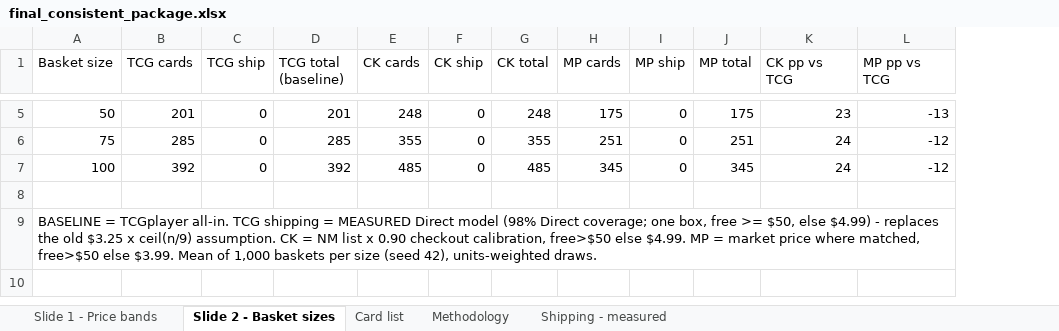
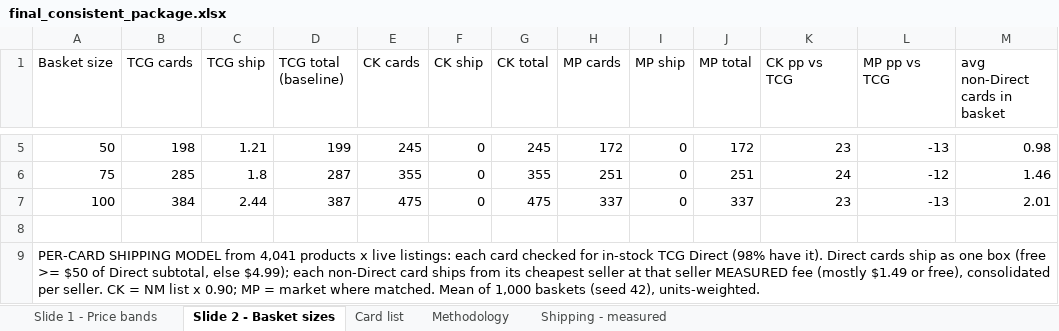
Before and after one commit to matthewkang858/Card-Analysis, an Excel workbook: output/final_consistent_package.xlsx, sheet Slide 2 - Basket sizes, drawn as a sheet; only a part is shown, gaps mark what is left out; values as stored, in another font and other column widths than the file's, no borders; the diff covers the shown part only; the diff names each change by its address in the sheet, - before the commit and + after, or states it on an @@ line.

```diff
--- a/output/final_consistent_package.xlsx (sheet Slide 2 - Basket sizes)
+++ b/output/final_consistent_package.xlsx (sheet Slide 2 - Basket sizes)
+column M (avg non-Direct cards in basket), rows 5-7: 0.98 | 1.46 | 2.01
-B5 (TCG cards): 201
+B5 (TCG cards): 198
-C5 (TCG ship): 0
+C5 (TCG ship): 1.21
-D5 (TCG total (baseline)): 201
+D5 (TCG total (baseline)): 199
-E5 (CK cards): 248
+E5 (CK cards): 245
-G5 (CK total): 248
+G5 (CK total): 245
-H5 (MP cards): 175
+H5 (MP cards): 172
-J5 (MP total): 175
+J5 (MP total): 172
-C6 (TCG ship): 0
+C6 (TCG ship): 1.8
-D6 (TCG total (baseline)): 285
+D6 (TCG total (baseline)): 287
-B7 (TCG cards): 392
+B7 (TCG cards): 384
-C7 (TCG ship): 0
+C7 (TCG ship): 2.44
-D7 (TCG total (baseline)): 392
+D7 (TCG total (baseline)): 387
-E7 (CK cards): 485
+E7 (CK cards): 475
-G7 (CK total): 485
+G7 (CK total): 475
-H7 (MP cards): 345
+H7 (MP cards): 337
-J7 (MP total): 345
+J7 (MP total): 337
-K7 (CK pp vs TCG): 24
+K7 (CK pp vs TCG): 23
-L7 (MP pp vs TCG): -12
+L7 (MP pp vs TCG): -13
-A9 (Basket size): BASELINE = TCGplayer all-in. TCG shipping = MEASURED Direct model (98% Direct coverage; one box, free >= $50, else $4.99) - replaces the old $3.25 x ceil(n/9) assumption. CK = NM list x 0.90 checkout calibration, free>$50 else $4.99. MP = market price where matched, free>$50 else $3.99. Mean of 1,000 baskets per size (seed 42), units-weighted draws.
+A9 (Basket size): PER-CARD SHIPPING MODEL from 4,041 products x live listings: each card checked for in-stock TCG Direct (98% have it). Direct cards ship as one box (free >= $50 of Direct subtotal, else $4.99); each non-Direct card ships from its cheapest seller at that seller MEASURED fee (mostly $1.49 or free), consolidated per seller. CK = NM list x 0.90; MP = market where matched. Mean of 1,000 baskets (seed 42), units-weighted.
```
Also changed, not shown: 28 edited cells elsewhere in this sheet, 3 other files.
